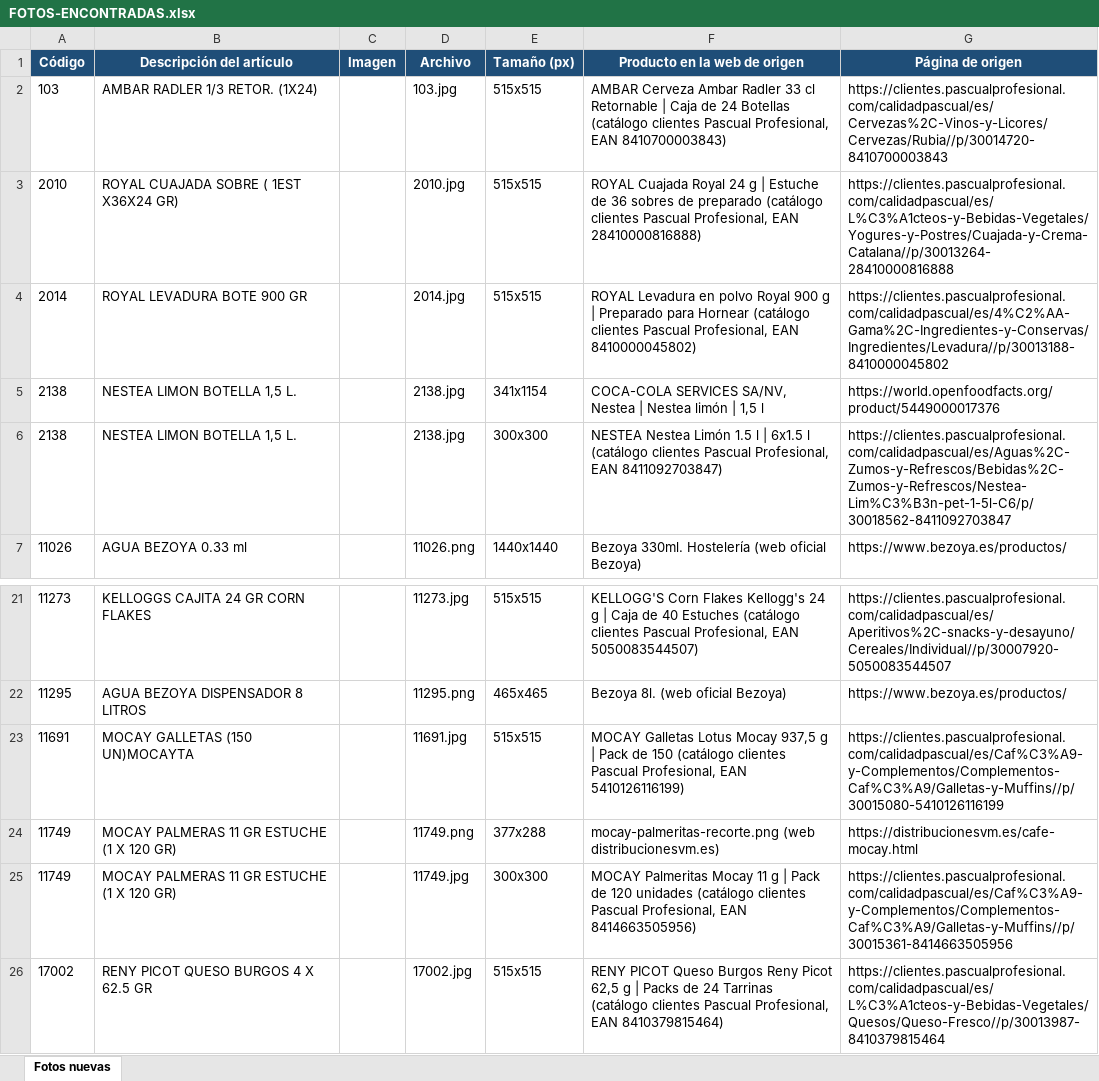
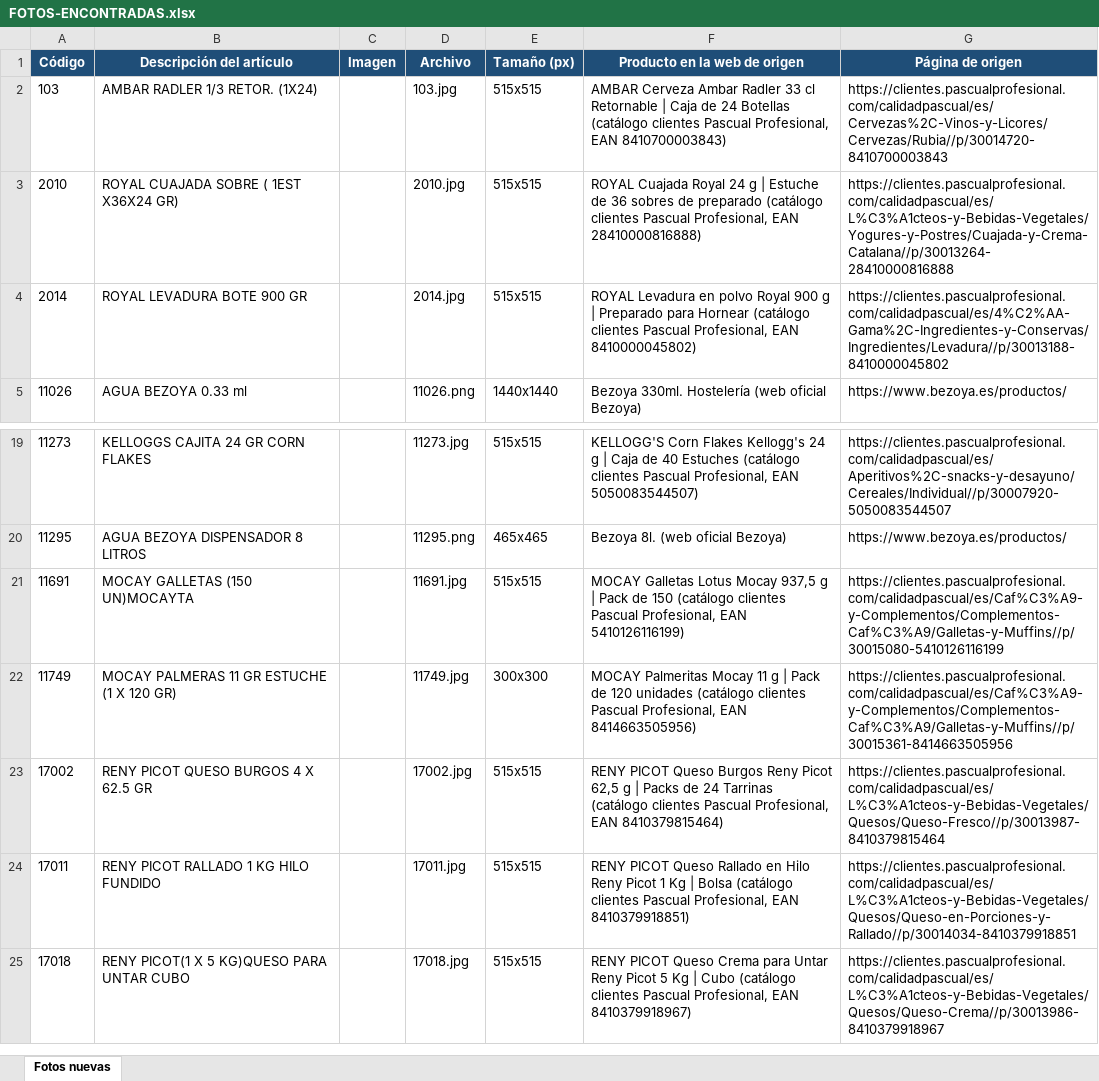
Before and after one commit to distribucionesvmia-lab/distribuciones-vm-, an Excel workbook: fotos-nuevas/FOTOS-ENCONTRADAS.xlsx, sheet Fotos nuevas, drawn as a sheet; only a part is shown, gaps mark what is left out; the shorter side is filled out with more unchanged rows; values as stored, in another font and other column widths than the file's, no borders; charts and pictures not drawn; the diff names each change by its address in the sheet, - before the commit and + after, or states it on an @@ line.

```diff
--- a/fotos-nuevas/FOTOS-ENCONTRADAS.xlsx (sheet Fotos nuevas)
+++ b/fotos-nuevas/FOTOS-ENCONTRADAS.xlsx (sheet Fotos nuevas)
-row 5: 2138 | NESTEA LIMON BOTELLA 1,5 L. |  | 2138.jpg | 341x1154 | COCA-COLA SERVICES SA/NV, Nestea | Nestea limón | 1,5 l | https://world.openfoodfacts.org/product/5449000017376
-row 6: 2138 | NESTEA LIMON BOTELLA 1,5 L. |  | 2138.jpg | 300x300 | NESTEA Nestea Limón 1.5 l | 6x1.5 l (catálogo clientes Pascual Profesional, EAN 8411092703847) | https://clientes.pascualprofesional.com/calidadpascual/es/Aguas%2C-Zumos-y-Refrescos/Bebidas%2C-Zumos-y-Refrescos/Nestea-Lim%C3%B3n-pet-1-5l-C6/p/30018562-8411092703847
-row 24: 11749 | MOCAY PALMERAS 11 GR ESTUCHE (1 X 120 GR) |  | 11749.png | 377x288 | mocay-palmeritas-recorte.png (web distribucionesvm.es) | https://distribucionesvm.es/cafe-mocay.html
```
Also changed, not shown: charts or pictures, 3 other files.
